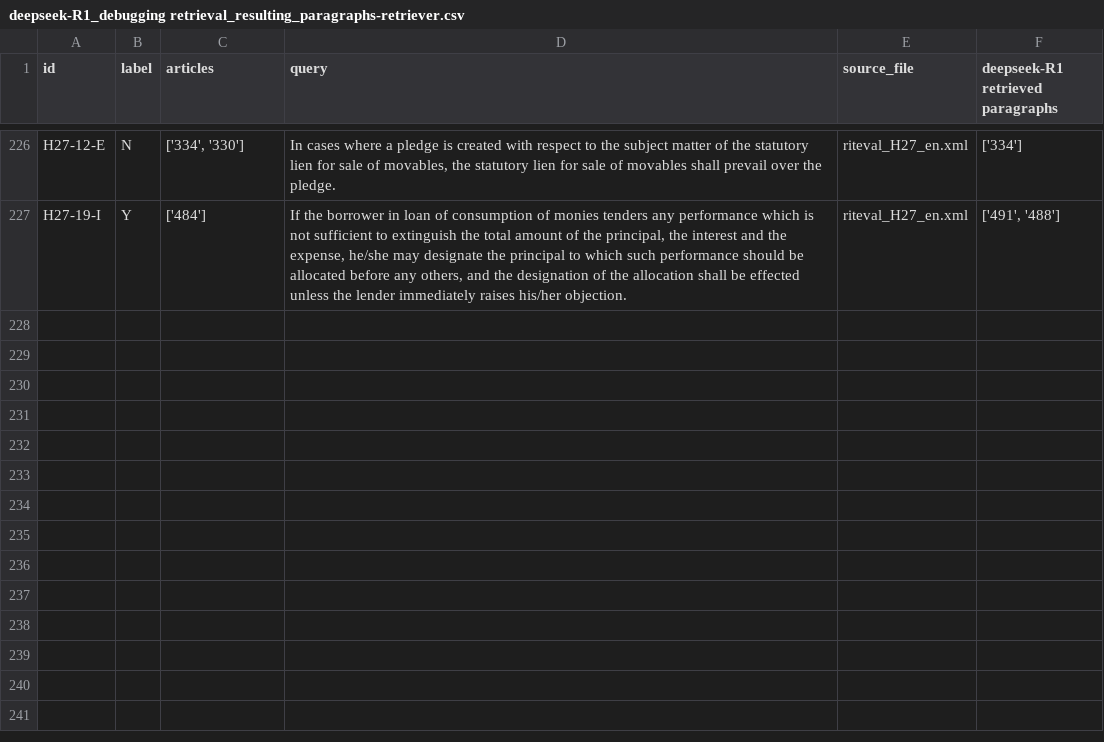
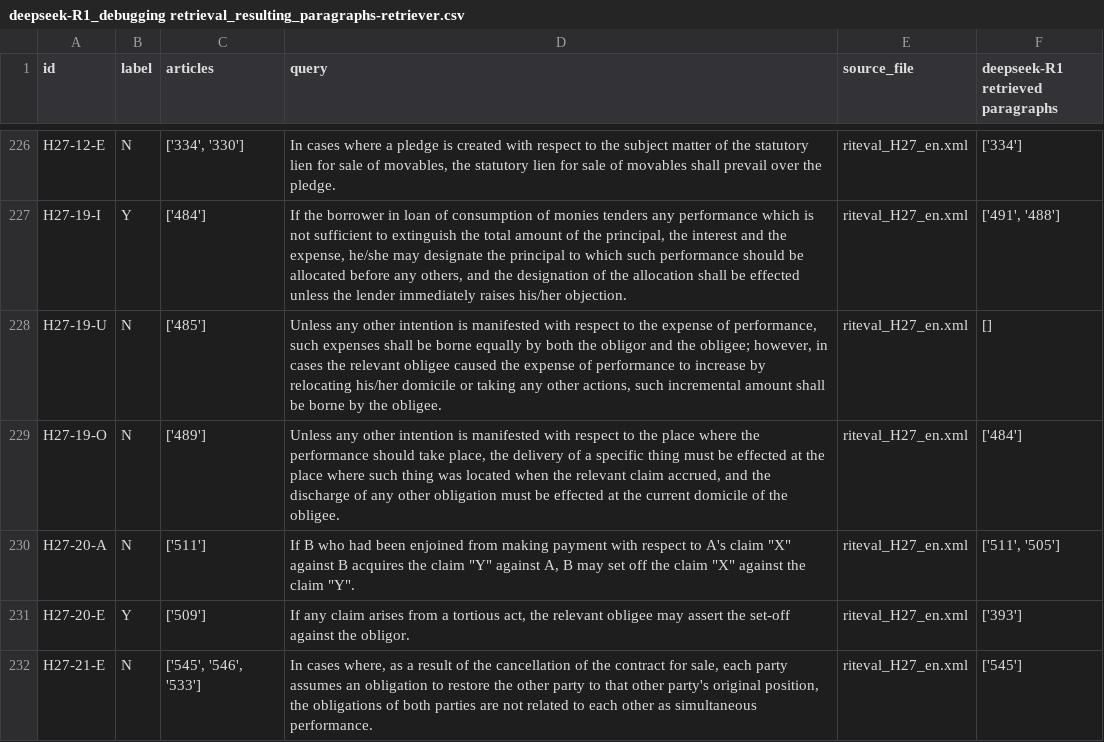
Before and after one commit to Marc8350/baresults, a CSV file: deepseek-R1_debugging retrieval_resulting_paragraphs-retriever.csv, drawn as a sheet; only a part is shown, gaps mark what is left out.

Commit message:
Update Excel files Mon 10 Mar 2025 07:09:09 PM CET

```diff
--- a/deepseek-R1_debugging retrieval_resulting_paragraphs-retriever.csv
+++ b/deepseek-R1_debugging retrieval_resulting_paragraphs-retriever.csv
@@ -229 +229,6 @@ H27-12-E,N,"['334', '330']","In cases where a pledge is created with respect to
 H27-19-I,Y,['484'],"If the borrower in loan of consumption of monies tenders any performance which is not sufficient to extinguish the total amount of the principal, the interest and the expense, he/she may designate the principal to which such performance should be allocated before any others, and the designation of the allocation shall be effected unless the lender immediately raises his/her objection.",riteval_H27_en.xml,"['491', '488']"
+H27-19-U,N,['485'],"Unless any other intention is manifested with respect to the expense of performance, such expenses shall be borne equally by both the obligor and the obligee; however, in cases the relevant obligee caused the expense of performance to increase by relocating his/her domicile or taking any other actions, such incremental amount shall be borne by the obligee.",riteval_H27_en.xml,[]
+H27-19-O,N,['489'],"Unless any other intention is manifested with respect to the place where the performance should take place, the delivery of a specific thing must be effected at the place where such thing was located when the relevant claim accrued, and the discharge of any other obligation must be effected at the current domicile of the obligee.",riteval_H27_en.xml,['484']
+H27-20-A,N,['511'],"If B who had been enjoined from making payment with respect to A's claim ""X"" against B acquires the claim ""Y"" against A, B may set off the claim ""X"" against the claim ""Y"".",riteval_H27_en.xml,"['511', '505']"
+H27-20-E,Y,['509'],"If any claim arises from a tortious act, the relevant obligee may assert the set-off against the obligor.",riteval_H27_en.xml,['393']
+H27-21-E,N,"['545', '546', '533']","In cases where, as a result of the cancellation of the contract for sale, each party assumes an obligation to restore the other party to that other party's original position, the obligations of both parties are not related to each other as simultaneous performance.",riteval_H27_en.xml,['545']
```
